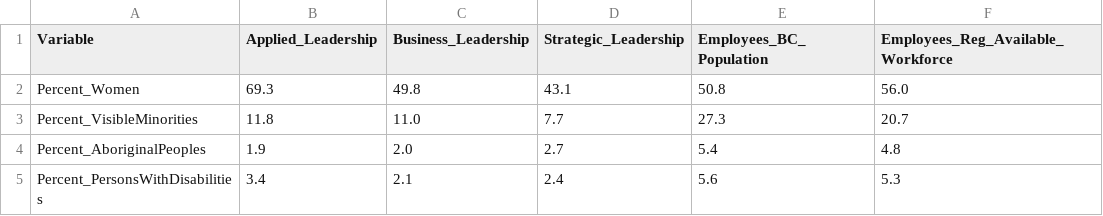
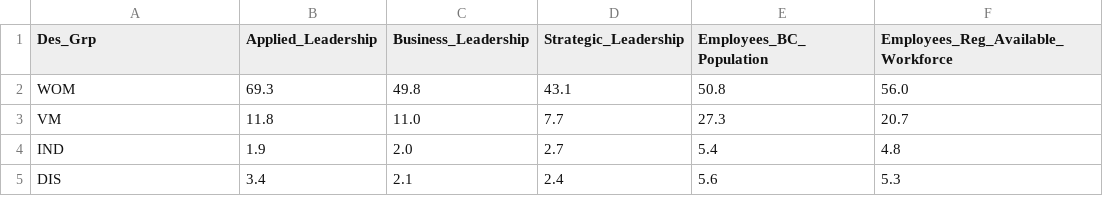
Before and after one commit to bcgov/workforce-profile-tool, a CSV file: public/data/2015/WP2015_Comparison.csv, drawn as a sheet; only a part is shown; the diff names each change by its address in the sheet, - before the commit and + after, or states it on an @@ line.

Commit message:
Basic Leadership stats

```diff
--- a/public/data/2015/WP2015_Comparison.csv
+++ b/public/data/2015/WP2015_Comparison.csv
-A1: Variable
+A1: Des_Grp
-A2 (Des_Grp): Percent_Women
+A2 (Des_Grp): WOM
-A3 (Des_Grp): Percent_VisibleMinorities
+A3 (Des_Grp): VM
-A4 (Des_Grp): Percent_AboriginalPeoples
+A4 (Des_Grp): IND
-A5 (Des_Grp): Percent_PersonsWithDisabilities
+A5 (Des_Grp): DIS
```
Also changed, not shown: 3 other files.
